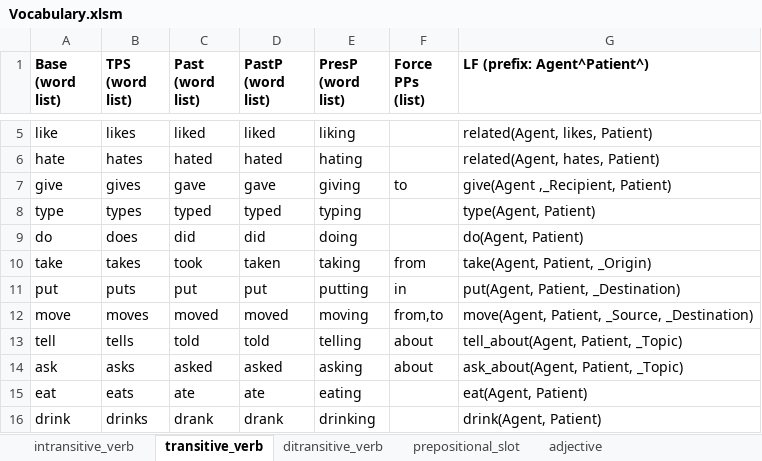
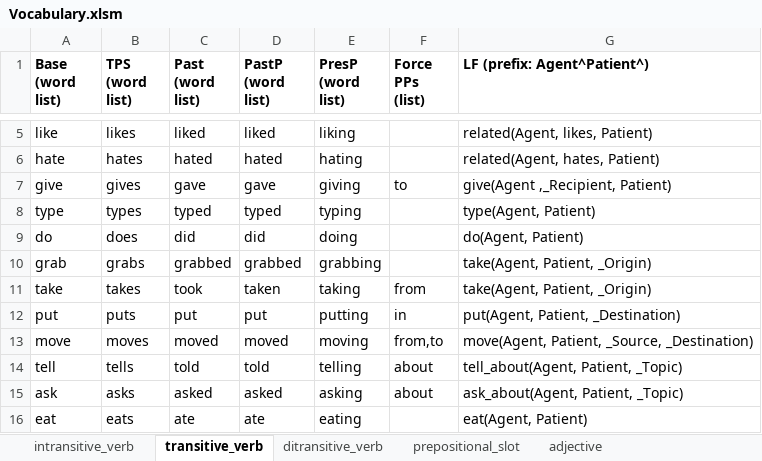
Before and after one commit to ianhorswill/MKULTRA, an Excel workbook: Assets/NL/Vocabulary.xlsm, sheet transitive_verb, drawn as a sheet; only a part is shown, gaps mark what is left out; the shorter side is filled out with more unchanged rows; values as stored, in another font and other column widths than the file's, no borders; the diff names each change by its address in the sheet, - before the commit and + after, or states it on an @@ line.

```diff
--- a/Assets/NL/Vocabulary.xlsm (sheet transitive_verb)
+++ b/Assets/NL/Vocabulary.xlsm (sheet transitive_verb)
+row 10: grab | grabs | grabbed | grabbed | grabbing |  | take(Agent, Patient, _Origin)
```
Also changed, not shown: Assets/Ontology/Knowledge base.xlsm, 14 other files.
